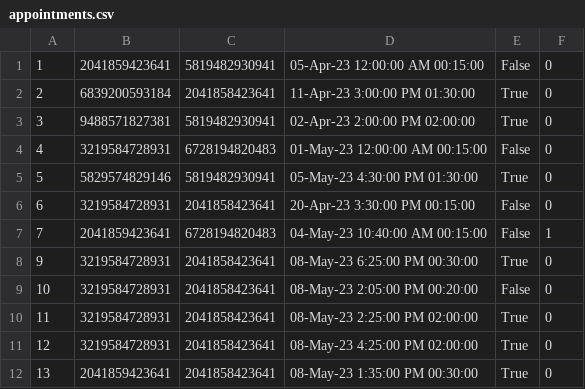
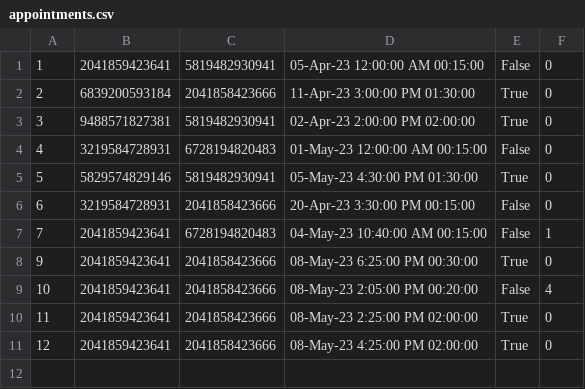
Before and after one commit to aleksaaaa02/HealthCare-CleanCode, a CSV file: HealthCare/Resource/appointments.csv, drawn as a sheet.

```diff
--- a/HealthCare/Resource/appointments.csv
+++ b/HealthCare/Resource/appointments.csv
@@ -1,3 +1,3 @@
 1,2041859423641,5819482930941,05-Apr-23 12:00:00 AM 00:15:00,False,0
-2,6839200593184,2041858423641,11-Apr-23 3:00:00 PM 01:30:00,True,0
+2,6839200593184,2041858423666,11-Apr-23 3:00:00 PM 01:30:00,True,0
 3,9488571827381,5819482930941,02-Apr-23 2:00:00 PM 02:00:00,True,0
@@ -5,8 +5,7 @@
 5,5829574829146,5819482930941,05-May-23 4:30:00 PM 01:30:00,True,0
-6,3219584728931,2041858423641,20-Apr-23 3:30:00 PM 00:15:00,False,0
+6,3219584728931,2041858423666,20-Apr-23 3:30:00 PM 00:15:00,False,0
 7,2041859423641,6728194820483,04-May-23 10:40:00 AM 00:15:00,False,1
-9,3219584728931,2041858423641,08-May-23 6:25:00 PM 00:30:00,True,0
-10,3219584728931,2041858423641,08-May-23 2:05:00 PM 00:20:00,False,0
-11,3219584728931,2041858423641,08-May-23 2:25:00 PM 02:00:00,True,0
-12,3219584728931,2041858423641,08-May-23 4:25:00 PM 02:00:00,True,0
-13,2041859423641,2041858423641,08-May-23 1:35:00 PM 00:30:00,True,0
+9,2041859423641,2041858423666,08-May-23 6:25:00 PM 00:30:00,True,0
+10,2041859423641,2041858423666,08-May-23 2:05:00 PM 00:20:00,False,4
+11,2041859423641,2041858423666,08-May-23 2:25:00 PM 02:00:00,True,0
+12,2041859423641,2041858423666,08-May-23 4:25:00 PM 02:00:00,True,0
```
Also changed, not shown: HealthCare/Resource/doctors.csv, HealthCare/Resource/patients.csv, 6 other files.
